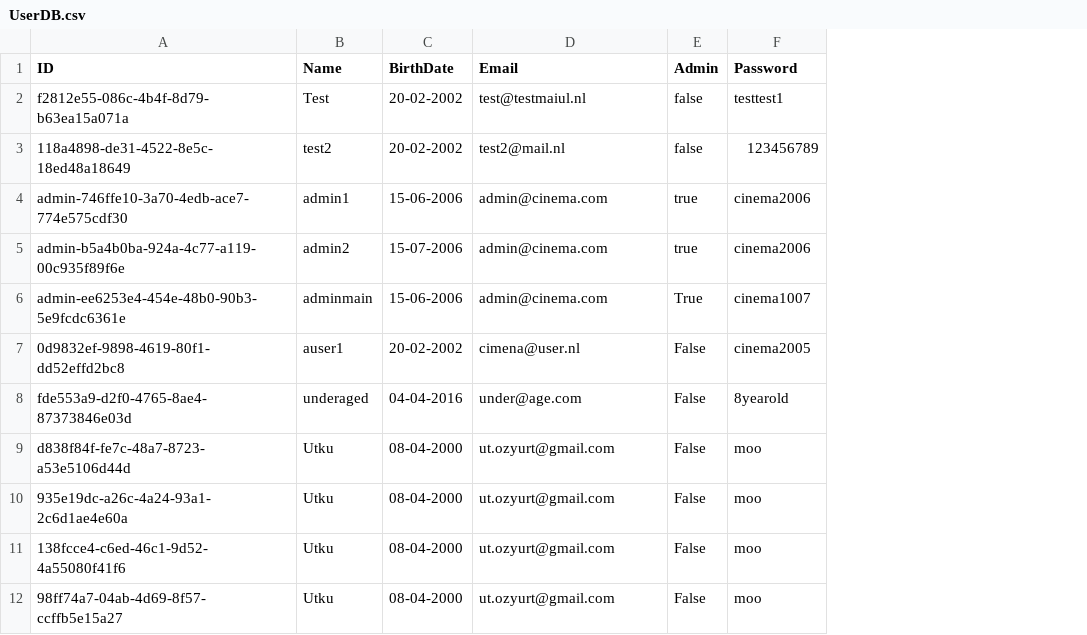
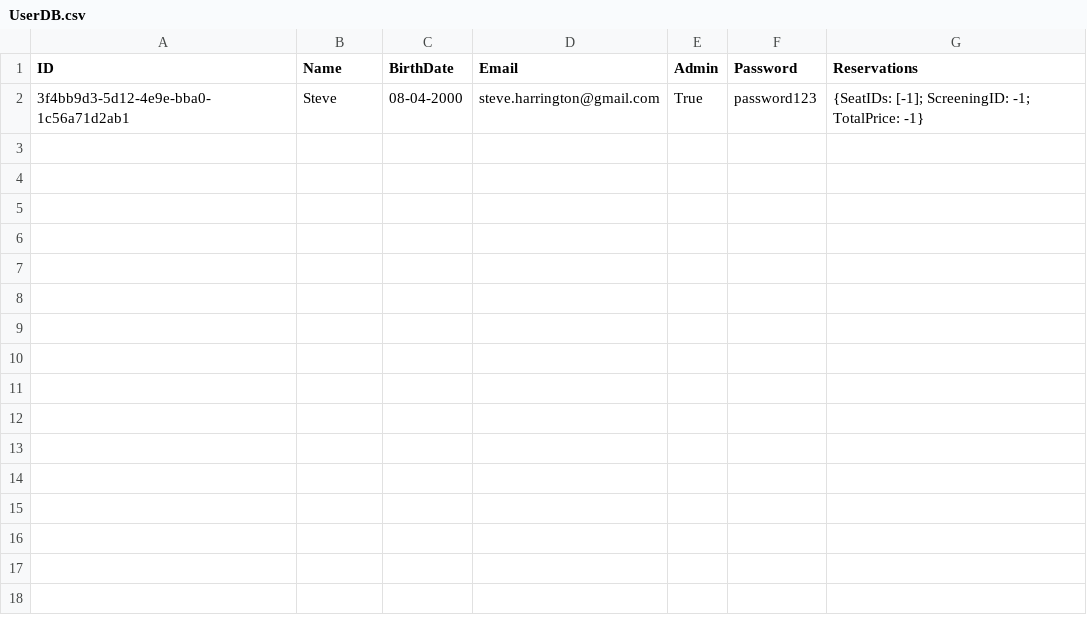
Before and after one commit to HolyCowOfDoom/CinemaReservationSystem, a CSV file: CinemaReservationSystem/UserDB.csv, drawn as a sheet; removed rows and columns are numbered as before the commit, all else as after; the diff names each change by its address in the sheet, - before the commit and + after, or states it on an @@ line.

Commit message:
added reservations header

```diff
--- a/CinemaReservationSystem/UserDB.csv
+++ b/CinemaReservationSystem/UserDB.csv
+column G (Reservations), empty
-row 2: f2812e55-086c-4b4f-8d79-b63ea15a071a | Test | 20-02-2002 | test@testmaiul.nl | false | testtest1
-row 3: 118a4898-de31-4522-8e5c-18ed48a18649 | test2 | 20-02-2002 | test2@mail.nl | false | 123456789
-row 4: admin-746ffe10-3a70-4edb-ace7-774e575cdf30 | admin1 | 15-06-2006 | admin@cinema.com | true | cinema2006
-row 5: admin-b5a4b0ba-924a-4c77-a119-00c935f89f6e | admin2 | 15-07-2006 | admin@cinema.com | true | cinema2006
-row 6: admin-ee6253e4-454e-48b0-90b3-5e9fcdc6361e | adminmain | 15-06-2006 | admin@cinema.com | True | cinema1007
-row 7: 0d9832ef-9898-4619-80f1-dd52effd2bc8 | auser1 | 20-02-2002 | cimena@user.nl | False | cinema2005
-row 8: fde553a9-d2f0-4765-8ae4-87373846e03d | underaged | 04-04-2016 | under@age.com | False | 8yearold
-row 9: d838f84f-fe7c-48a7-8723-a53e5106d44d | Utku | 08-04-2000 | ut.ozyurt@gmail.com | False | moo
-row 10: 935e19dc-a26c-4a24-93a1-2c6d1ae4e60a | Utku | 08-04-2000 | ut.ozyurt@gmail.com | False | moo
-row 11: 138fcce4-c6ed-46c1-9d52-4a55080f41f6 | Utku | 08-04-2000 | ut.ozyurt@gmail.com | False | moo
-row 12: 98ff74a7-04ab-4d69-8f57-ccffb5e15a27 | Utku | 08-04-2000 | ut.ozyurt@gmail.com | False | moo
+row 2: 3f4bb9d3-5d12-4e9e-bba0-1c56a71d2ab1 | Steve | 08-04-2000 | steve.harrington@gmail.com | True | password123 | {SeatIDs: [-1]; ScreeningID: -1; TotalPrice: -1}
```
